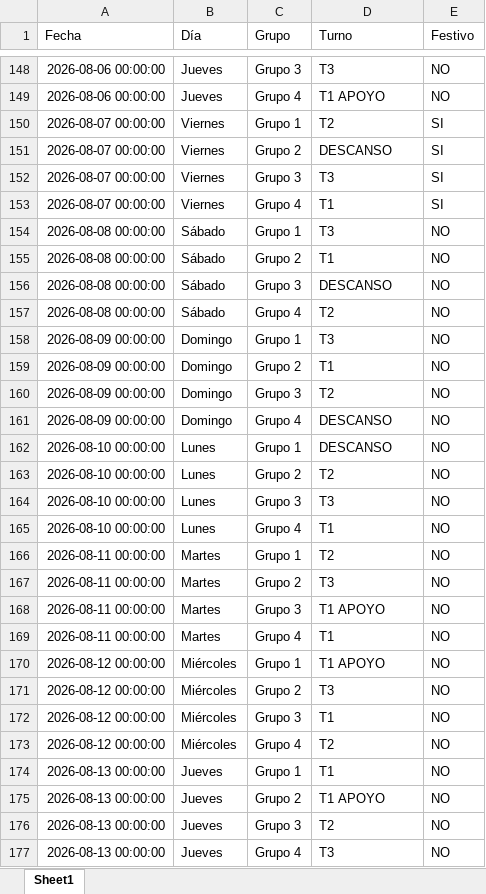
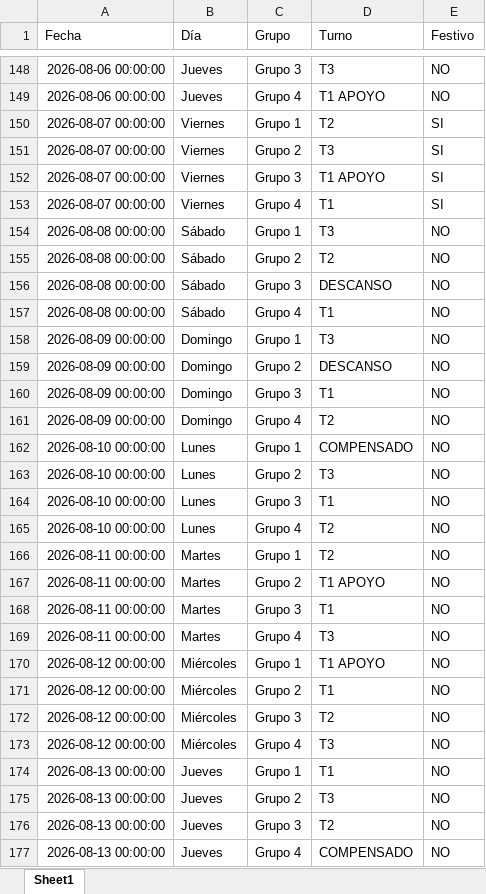
Before and after one commit to RichGuep/MovilGo, an Excel workbook: malla_historica.xlsx, sheet Sheet1, drawn as a sheet; only a part is shown, gaps mark what is left out; values as stored, in another font and other column widths than the file's, no borders; the diff covers the shown part only; the diff names each change by its address in the sheet, - before the commit and + after, or states it on an @@ line.

Commit message:
update

```diff
--- a/malla_historica.xlsx (sheet Sheet1)
+++ b/malla_historica.xlsx (sheet Sheet1)
-D151 (Turno): DESCANSO
+D151 (Turno): T3
-D152 (Turno): T3
+D152 (Turno): T1 APOYO
-D155 (Turno): T1
+D155 (Turno): T2
-D157 (Turno): T2
+D157 (Turno): T1
-D159 (Turno): T1
+D159 (Turno): DESCANSO
-D160 (Turno): T2
+D160 (Turno): T1
-D161 (Turno): DESCANSO
+D161 (Turno): T2
-D162 (Turno): DESCANSO
+D162 (Turno): COMPENSADO
-D163 (Turno): T2
+D163 (Turno): T3
-D164 (Turno): T3
+D164 (Turno): T1
-D165 (Turno): T1
+D165 (Turno): T2
-D167 (Turno): T3
+D167 (Turno): T1 APOYO
-D168 (Turno): T1 APOYO
+D168 (Turno): T1
-D169 (Turno): T1
+D169 (Turno): T3
-D171 (Turno): T3
+D171 (Turno): T1
-D172 (Turno): T1
+D172 (Turno): T2
-D173 (Turno): T2
+D173 (Turno): T3
-D175 (Turno): T1 APOYO
+D175 (Turno): T3
-D177 (Turno): T3
+D177 (Turno): COMPENSADO
```
Also changed, not shown: 478 edited cells elsewhere in this sheet.
